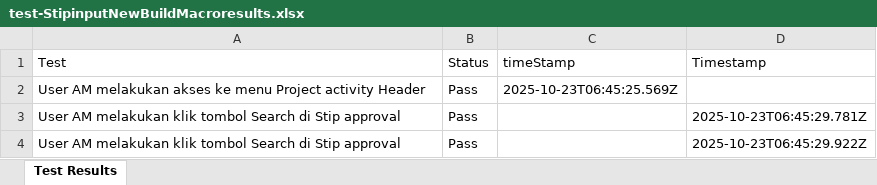
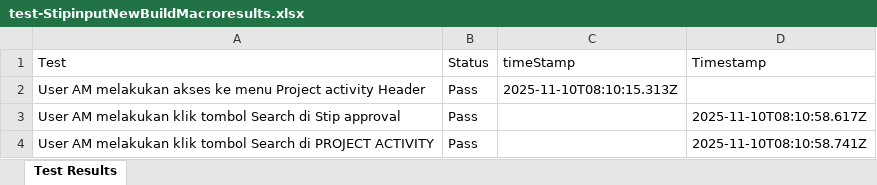
Before and after one commit to Fmocacinno/TBGSYS-Cypress-, an Excel workbook: cypress/downloads/test-StipinputNewBuildMacroresults.xlsx, sheet Test Results, drawn as a sheet; values as stored, in another font and other column widths than the file's, no borders; the diff names each change by its address in the sheet, - before the commit and + after, or states it on an @@ line.

```diff
--- a/cypress/downloads/test-StipinputNewBuildMacroresults.xlsx (sheet Test Results)
+++ b/cypress/downloads/test-StipinputNewBuildMacroresults.xlsx (sheet Test Results)
-C2 (timeStamp): 2025-10-23T06:45:25.569Z
+C2 (timeStamp): 2025-11-10T08:10:15.313Z
-D3 (Timestamp): 2025-10-23T06:45:29.781Z
+D3 (Timestamp): 2025-11-10T08:10:58.617Z
-A4 (Test): …Search di Stip approval
+A4 (Test): …Search di PROJECT ACTIVITY
-D4 (Timestamp): 2025-10-23T06:45:29.922Z
+D4 (Timestamp): 2025-11-10T08:10:58.741Z
```
Also changed, not shown: cypress/downloads/resultsApproval_NewBuildMacro.xlsx, 3 other files.
